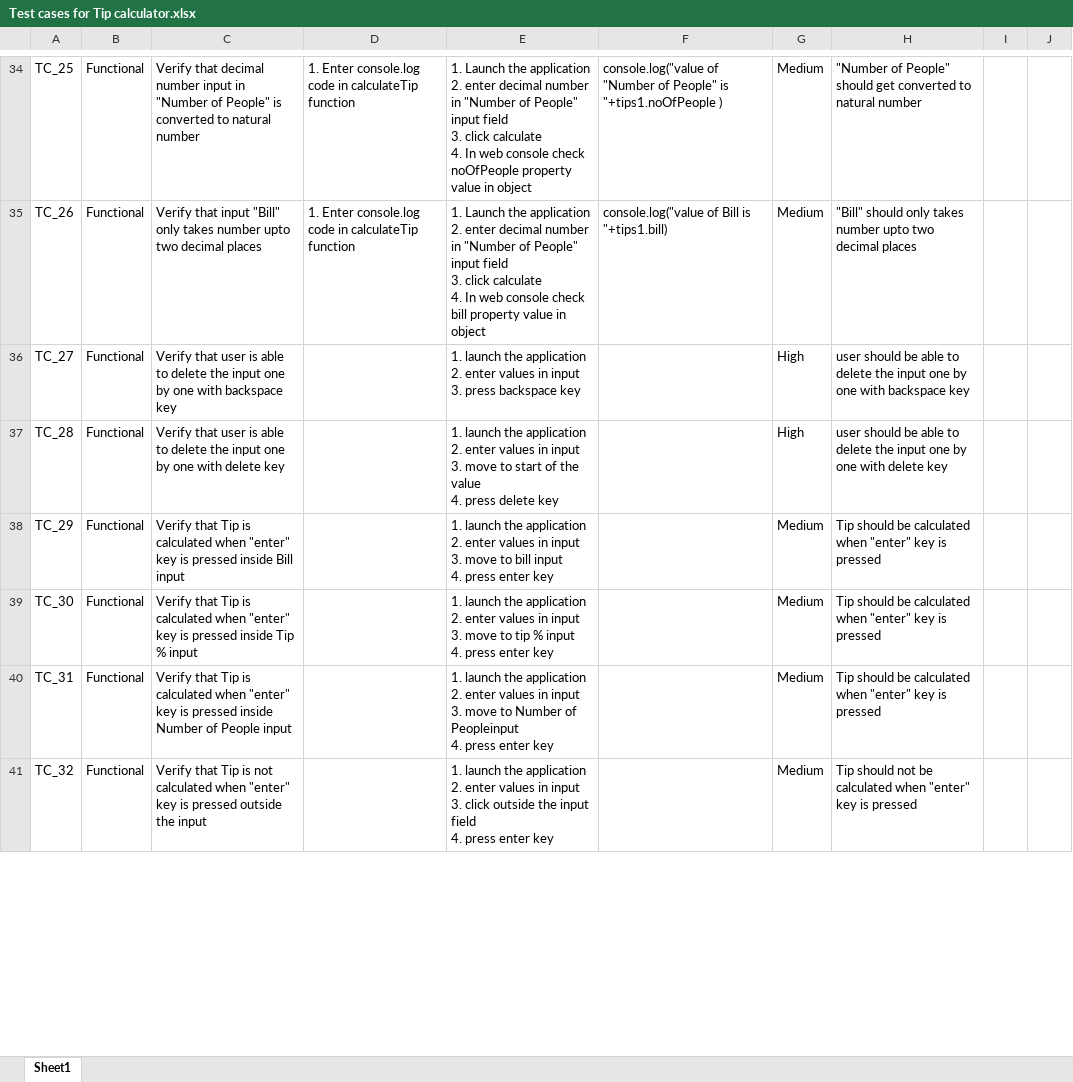
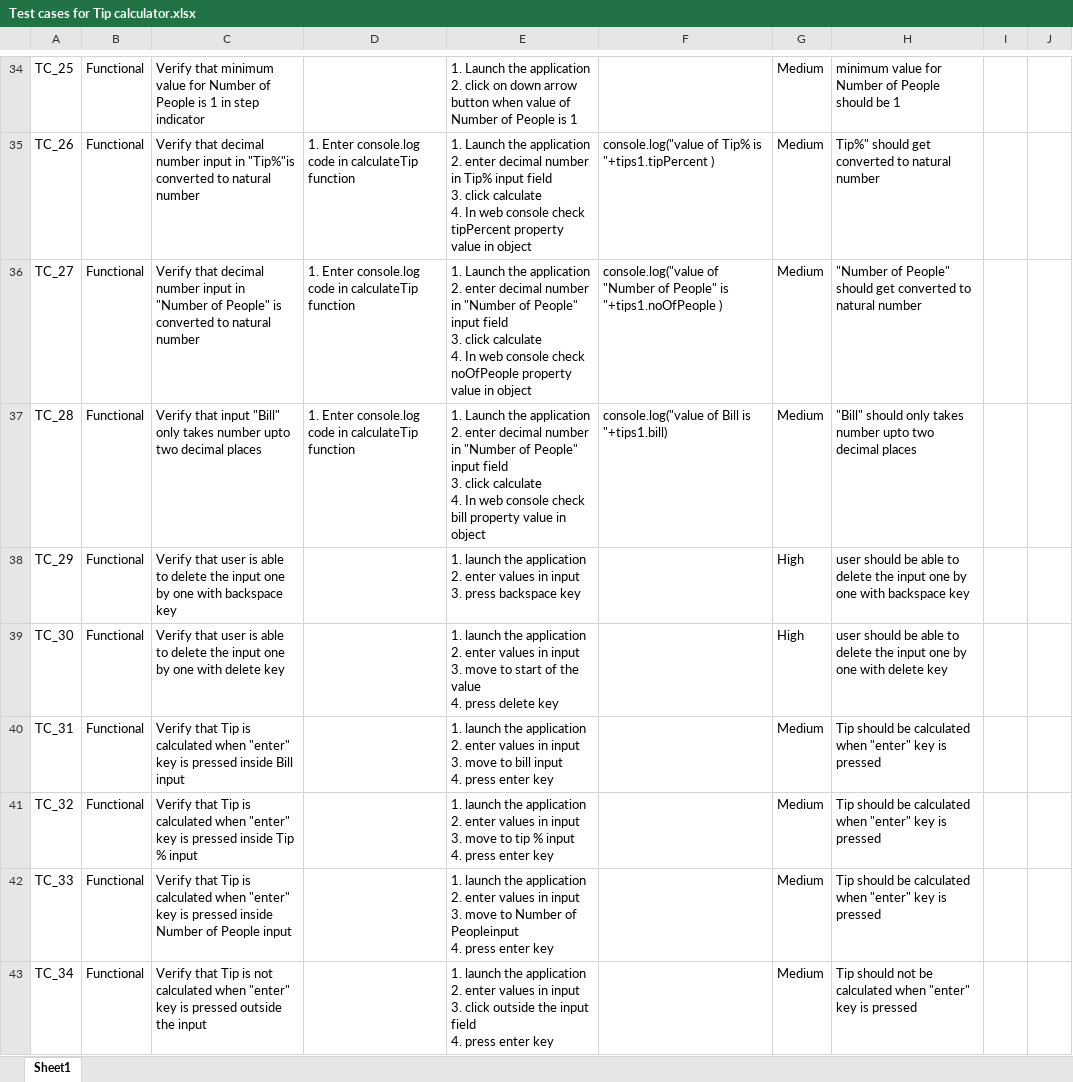
Before and after one commit to bhavy314159265a/Tips-Calculator, an Excel workbook: Tip Calculator/Test cases for Tip calculator.xlsx, sheet Sheet1, drawn as a sheet; only a part is shown, gaps mark what is left out; values as stored, in another font and other column widths than the file's, no borders; charts and pictures not drawn; ↵ is a line break in a cell; the diff covers the shown part only; the diff names each change by its address in the sheet, - before the commit and + after, or states it on an @@ line.

```diff
--- a/Tip Calculator/Test cases for Tip calculator.xlsx (sheet Sheet1)
+++ b/Tip Calculator/Test cases for Tip calculator.xlsx (sheet Sheet1)
-C34: Verify that decimal number input in "Number of People" is converted to natural number
+C34: Verify that minimum value for Number of People is 1 in step indicator
-D34: 1. Enter console.log code in calculateTip function
+D34: (empty)
-E34: …application ↵ 2. enter decimal number in "Number of People" input field ↵ 3. click calculate ↵ 4. In web console check noOfPeople property value in object
+E34: …application ↵ 2. click on down arrow button when value of Number of People is 1
-F34: console.log("value of "Number of People" is "+tips1.noOfPeople )
+F34: (empty)
-H34: "Number of People" should get converted to natural number
+H34: minimum value for Number of People should be 1
-C35: Verify that input "Bill" only takes number upto two decimal places
+C35: Verify that decimal number input in "Tip%"is converted to natural number
-E35: …number in "Number of People" input field ↵ 3. click calculate ↵ 4. In web console check bill property value…
+E35: …number in Tip% input field ↵ 3. click calculate ↵ 4. In web console check tipPercent property value…
-F35: console.log("value of Bill is "+tips1.bill)
+F35: console.log("value of Tip% is "+tips1.tipPercent )
-H35: "Bill" should only takes number upto two decimal places
+H35: Tip%" should get converted to natural number
-C36: Verify that user is able to delete the input one by one with backspace key
+C36: Verify that decimal number input in "Number of People" is converted to natural number
-D36:D37: (empty)
+D36:D37: 1. Enter console.log code in calculateTip function
-E36: 1. launch the application ↵ 2. enter values in input ↵ 3. press backspace key
+E36: 1. Launch the application ↵ 2. enter decimal number in "Number of People" input field ↵ 3. click calculate ↵ 4. In web console check noOfPeople property value in object
-F36: (empty)
+F36: console.log("value of "Number of People" is "+tips1.noOfPeople )
-G36:G37: High
+G36:G37: Medium
-H36: user should be able to delete the input one by one with backspace key
+H36: "Number of People" should get converted to natural number
-C37: Verify that user is able to delete the input one by one with delete key
+C37: Verify that input "Bill" only takes number upto two decimal places
-E37: 1. launch the application ↵ 2. enter values in input ↵ 3. move to start of the value ↵ 4. press delete key
+E37: 1. Launch the application ↵ 2. enter decimal number in "Number of People" input field ↵ 3. click calculate ↵ 4. In web console check bill property value in object
-F37: (empty)
+F37: console.log("value of Bill is "+tips1.bill)
-H37: user should be able to delete the input one by one with delete key
+H37: "Bill" should only takes number upto two decimal places
-C38: Verify that Tip is calculated when "enter" key is pressed inside Bill input
+C38: Verify that user is able to delete the input one by one with backspace key
-E38: …input ↵ 3. move to bill input ↵ 4. press enter key
+E38: …input ↵ 3. press backspace key
-G38:G39: Medium
+G38:G39: High
-H38: Tip should be calculated when "enter" key is pressed
+H38: user should be able to delete the input one by one with backspace key
-C39: Verify that Tip is calculated when "enter" key is pressed inside Tip % input
+C39: Verify that user is able to delete the input one by one with delete key
-E39: …move to tip % input ↵ 4. press enter key
+E39: …move to start of the value ↵ 4. press delete key
-H39: Tip should be calculated when "enter" key is pressed
+H39: user should be able to delete the input one by one with delete key
-C40: …pressed inside Number of People input
+C40: …pressed inside Bill input
-E40: …move to Number of Peopleinput ↵ 4. press…
+E40: …move to bill input ↵ 4. press…
-C41: …Tip is not calculated when "enter" key is pressed outside the input
+C41: …Tip is calculated when "enter" key is pressed inside Tip % input
-E41: …input ↵ 3. click outside the input field ↵ 4. press…
+E41: …input ↵ 3. move to tip % input ↵ 4. press…
-H41: Tip should not be calculated…
+H41: Tip should be calculated…
+row 42: TC_33 | Functional | Verify that Tip is calculated when "enter" key is pressed inside Number of People input |  | 1. launch the application ↵ 2. enter values in input ↵ 3. move to Number of Peopleinput ↵ 4. press enter key |  | Medium | Tip should be calculated when "enter" key is pressed
+row 43: TC_34 | Functional | Verify that Tip is not calculated when "enter" key is pressed outside the input |  | 1. launch the application ↵ 2. enter values in input ↵ 3. click outside the input field ↵ 4. press enter key |  | Medium | Tip should not be calculated when "enter" key is pressed
```
Also changed, not shown: 66 edited cells elsewhere in this sheet.
